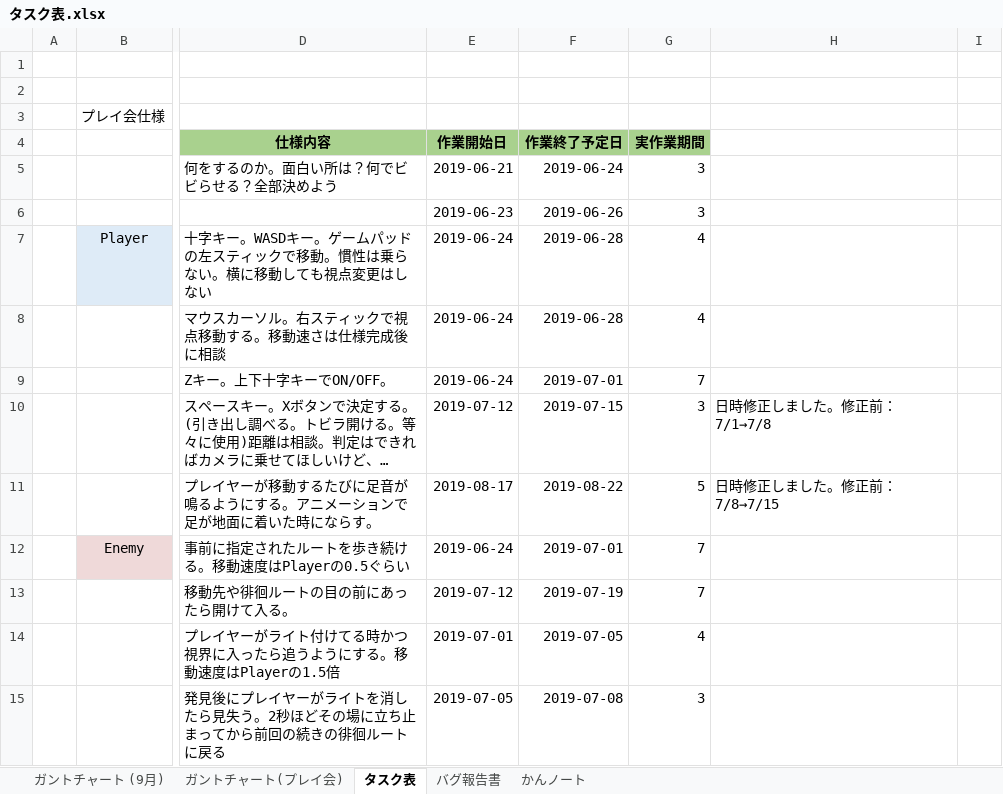
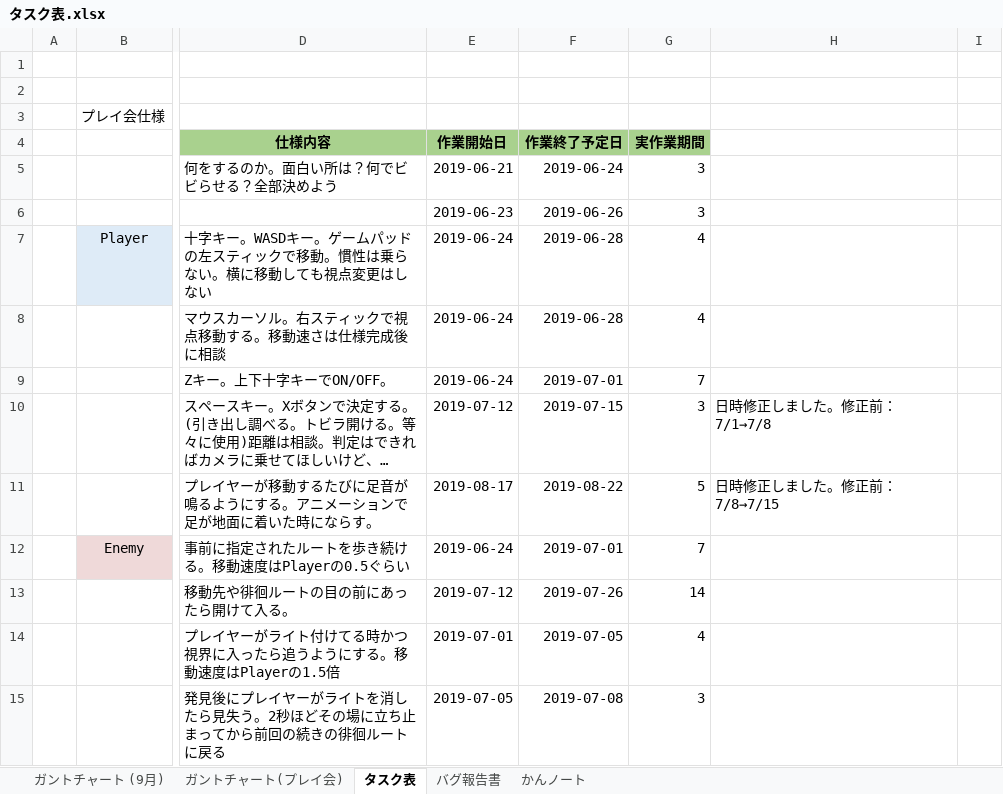
Before and after one commit to satourui/EXTREMEProject, an Excel workbook: タスク表.xlsx, sheet タスク表, drawn as a sheet; only a part is shown, gaps mark what is left out; long unchanged cells end in …; values as stored, in another font and other column widths than the file's, no borders; the diff names each change by its address in the sheet, - before the commit and + after, or states it on an @@ line.

```diff
--- a/タスク表.xlsx (sheet タスク表)
+++ b/タスク表.xlsx (sheet タスク表)
-F13 (作業終了予定日): 2019-07-19
+F13 (作業終了予定日): 2019-07-26
-G13 (実作業期間): 7
+G13 (実作業期間): 14
```
Also changed, not shown: sheet ガントチャート(プレイ会), sheet ガントチャート (9月).
